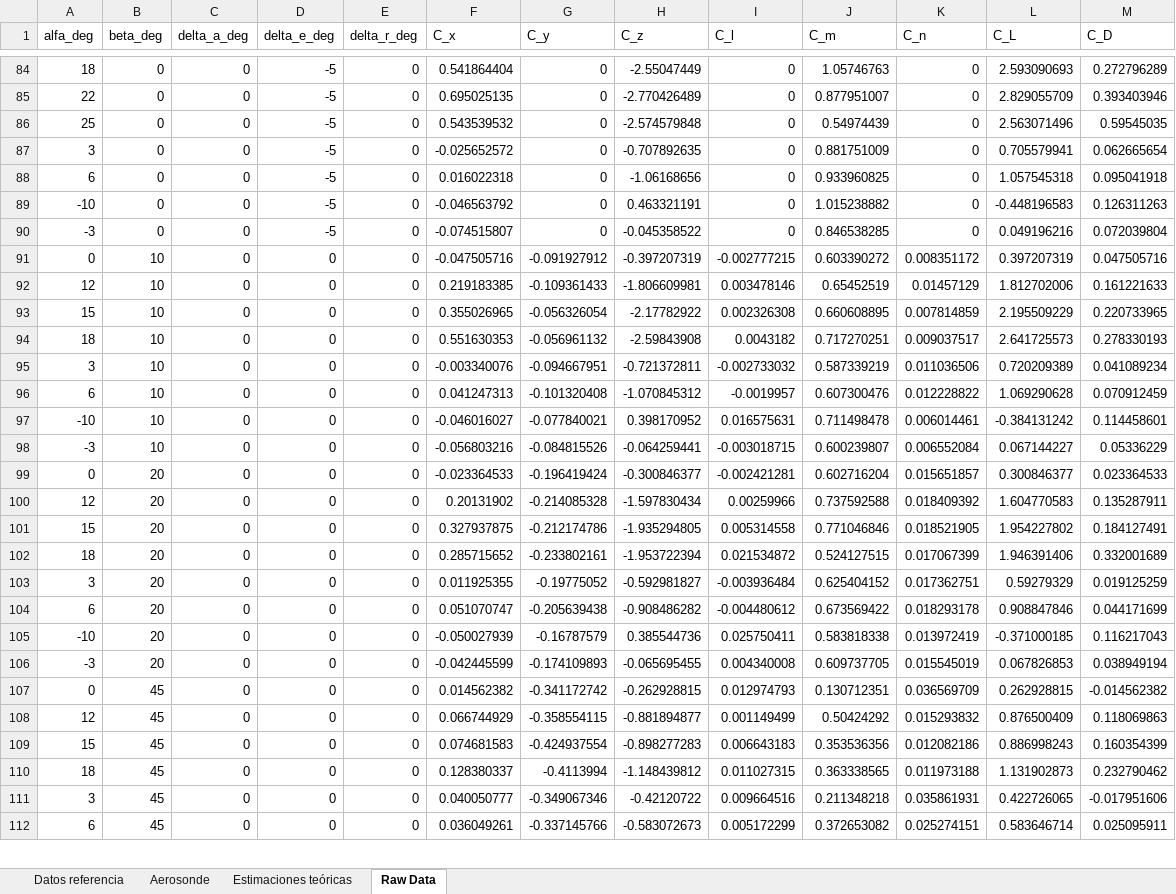
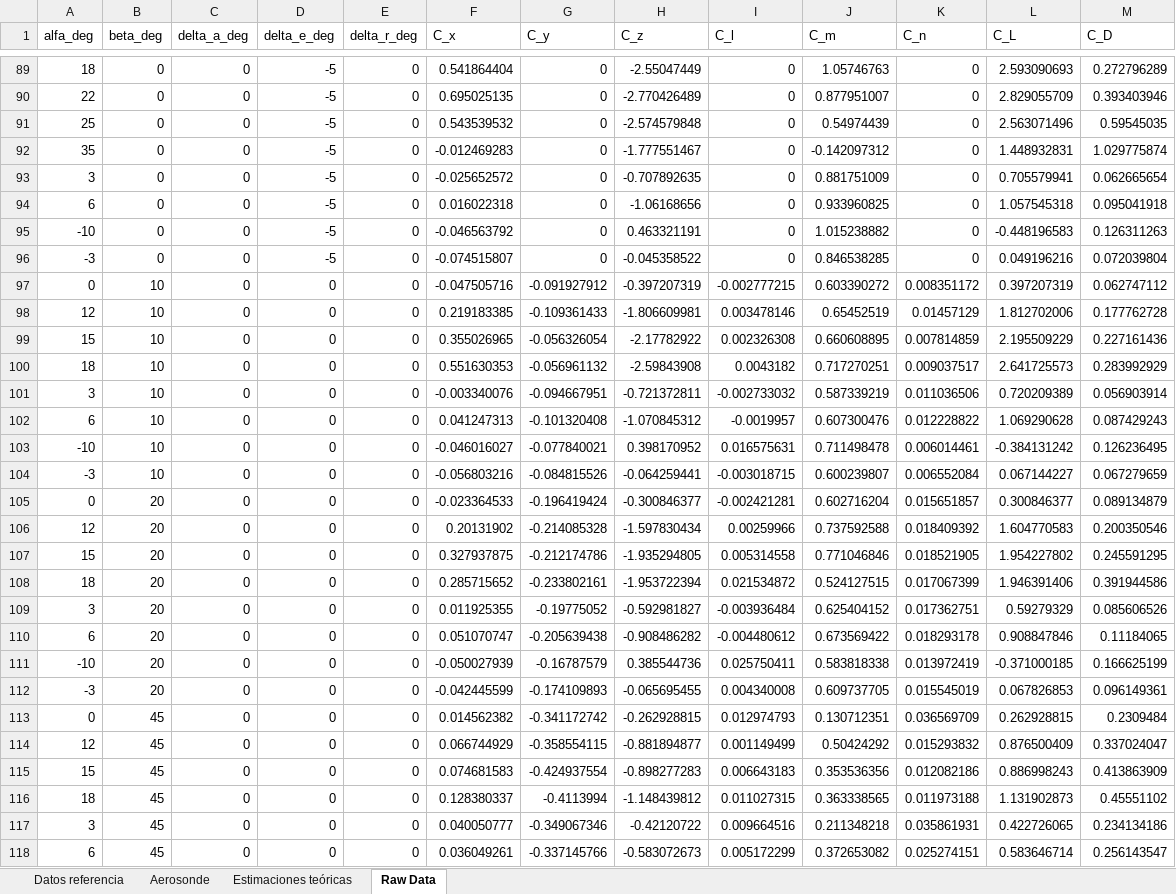
Before and after one commit to DavidTorresOcana/XXCopter, an Excel workbook: Modelling and Control/DroneBoX/Modelo CFD DroneBoX/Datos Aero DBX v2.xlsx, sheet Raw Data, drawn as a sheet; only a part is shown, gaps mark what is left out; values as stored, in another font and other column widths than the file's, no borders; addresses are those after the commit; the diff covers the shown part only; the diff names each change by its address in the sheet, - before the commit and + after, or states it on an @@ line.

Commit message:
Todos los datos y tablas CFD del modelado aerodinamico

```diff
--- a/Modelling and Control/DroneBoX/Modelo CFD DroneBoX/Datos Aero DBX v2.xlsx (sheet Raw Data)
+++ b/Modelling and Control/DroneBoX/Modelo CFD DroneBoX/Datos Aero DBX v2.xlsx (sheet Raw Data)
+row 92: 35 | 0 | 0 | -5 | 0 | -0.012469283 | 0 | -1.777551467 | 0 | -0.142097312 | 0 | 1.448932831 | 1.029775874
-M97 (C_D): 0.047505716
+M97 (C_D): 0.062747112
-M98 (C_D): 0.161221633
+M98 (C_D): 0.177762728
-M99 (C_D): 0.220733965
+M99 (C_D): 0.227161436
-M100 (C_D): 0.278330193
+M100 (C_D): 0.283992929
-M101 (C_D): 0.041089234
+M101 (C_D): 0.056903914
-M102 (C_D): 0.070912459
+M102 (C_D): 0.087429243
-M103 (C_D): 0.114458601
+M103 (C_D): 0.126236495
-M104 (C_D): 0.05336229
+M104 (C_D): 0.067279659
-M105 (C_D): 0.023364533
+M105 (C_D): 0.089134879
-M106 (C_D): 0.135287911
+M106 (C_D): 0.200350546
-M107 (C_D): 0.184127491
+M107 (C_D): 0.245591295
-M108 (C_D): 0.332001689
+M108 (C_D): 0.391944586
-M109 (C_D): 0.019125259
+M109 (C_D): 0.085606526
-M110 (C_D): 0.044171699
+M110 (C_D): 0.11184065
-M111 (C_D): 0.116217043
+M111 (C_D): 0.166625199
-M112 (C_D): 0.038949194
+M112 (C_D): 0.096149361
-M113 (C_D): -0.014562382
+M113 (C_D): 0.2309484
-M114 (C_D): 0.118069863
+M114 (C_D): 0.337024047
-M115 (C_D): 0.160354399
+M115 (C_D): 0.413863909
-M116 (C_D): 0.232790462
+M116 (C_D): 0.45551102
-M117 (C_D): -0.017951606
+M117 (C_D): 0.234134186
-M118 (C_D): 0.025095911
+M118 (C_D): 0.256143547
```
Also changed, not shown: 5 added rows and 23 edited cells elsewhere in this sheet, sheet Estimaciones teóricas, 17 other files.
